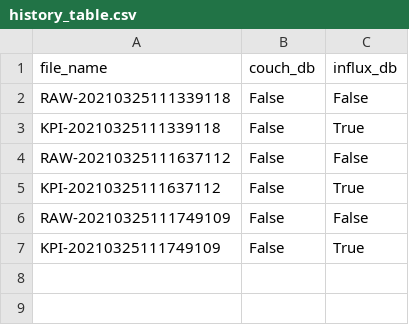
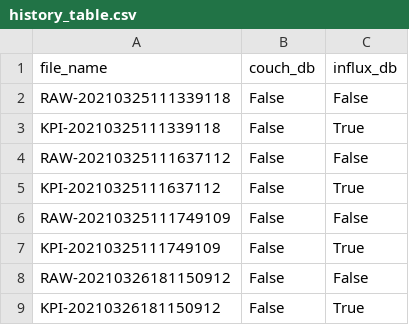
Before and after one commit to arma966/ConditionPanda, a CSV file: Scripts/history_table.csv, drawn as a sheet.

```diff
--- a/Scripts/history_table.csv
+++ b/Scripts/history_table.csv
@@ -7 +7,3 @@ RAW-20210325111749109,False,False
 KPI-20210325111749109,False,True
+RAW-20210326181150912,False,False
+KPI-20210326181150912,False,True
```
Also changed, not shown: 33 other files.
